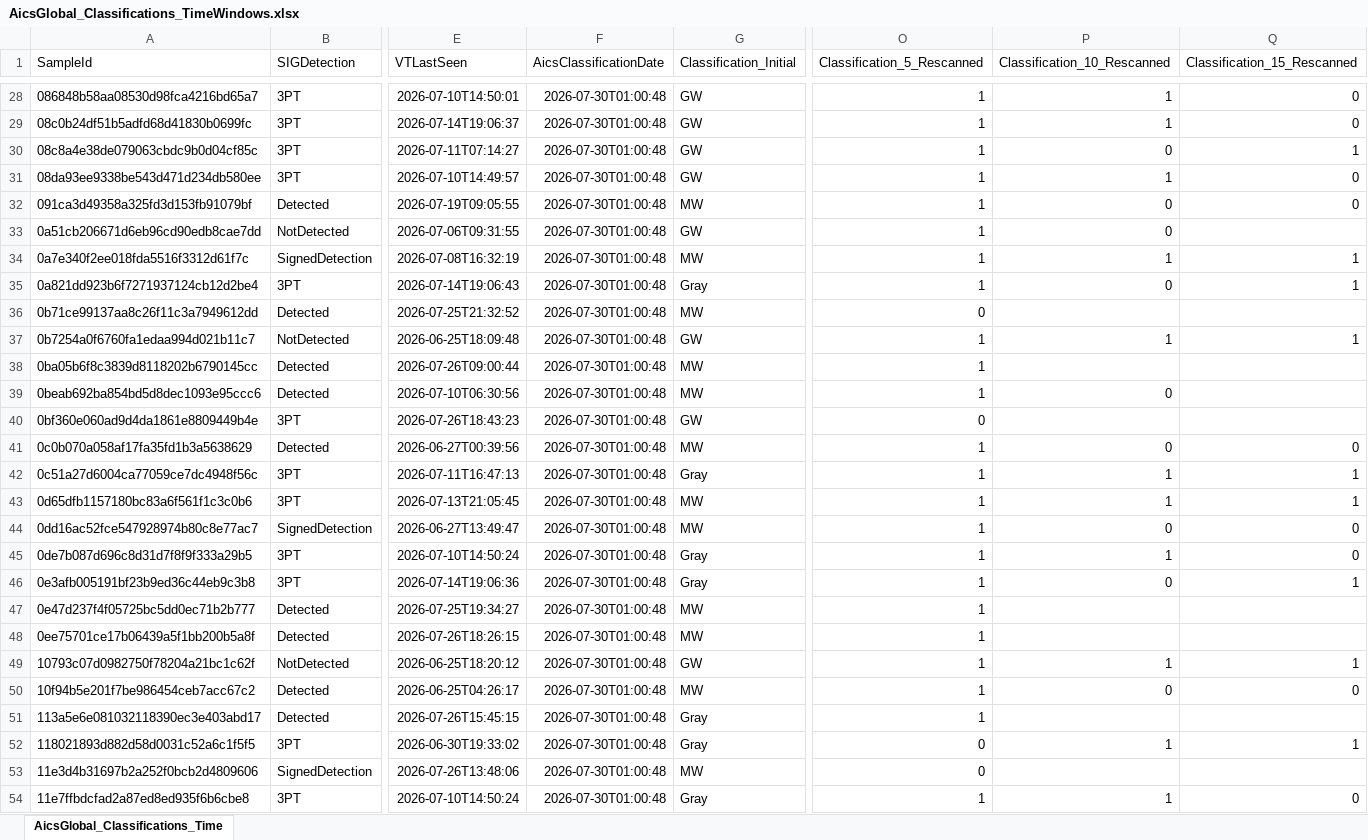
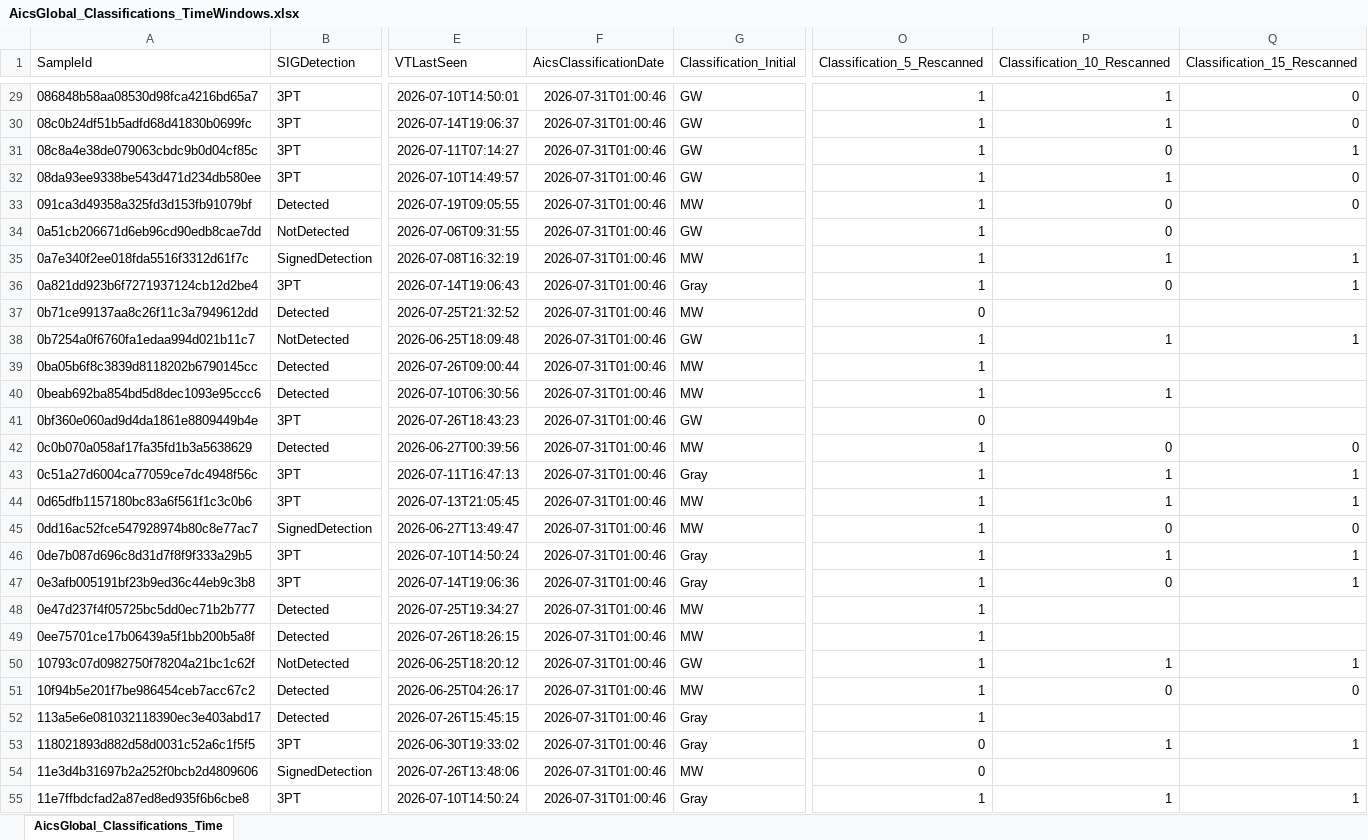
Before and after one commit to cvelascomerino-mwb/aics-dashboards, an Excel workbook: AicsTracker/AicsGlobal_Classifications_TimeWindows.xlsx, sheet AicsGlobal_Classifications_Time, drawn as a sheet; only a part is shown, gaps mark what is left out; values as stored, in another font and other column widths than the file's, no borders; table styles not drawn; addresses are those after the commit; the diff covers the shown part only; the diff names each change by its address in the sheet, - before the commit and + after, or states it on an @@ line.

```diff
--- a/AicsTracker/AicsGlobal_Classifications_TimeWindows.xlsx (sheet AicsGlobal_Classifications_Time)
+++ b/AicsTracker/AicsGlobal_Classifications_TimeWindows.xlsx (sheet AicsGlobal_Classifications_Time)
-F29:F55 (AicsClassificationDate): 2026-07-30T01:00:48
+F29:F55 (AicsClassificationDate): 2026-07-31T01:00:46
-P40 (Classification_10_Rescanned): 0
+P40 (Classification_10_Rescanned): 1
-Q46 (Classification_15_Rescanned): 0
+Q46 (Classification_15_Rescanned): 1
-Q55 (Classification_15_Rescanned): 0
+Q55 (Classification_15_Rescanned): 1
```
Also changed, not shown: 2 added rows and 702 edited cells elsewhere in this sheet.
